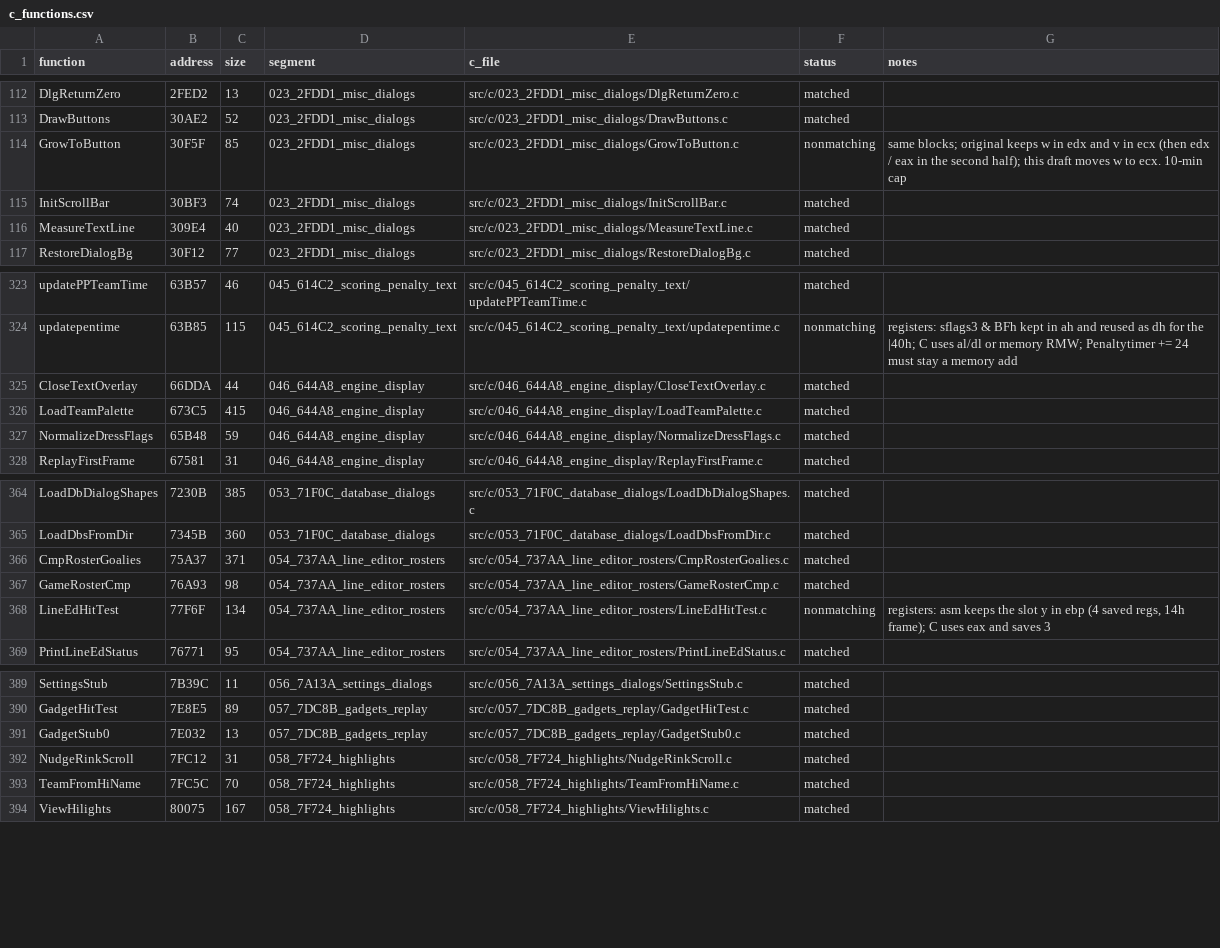
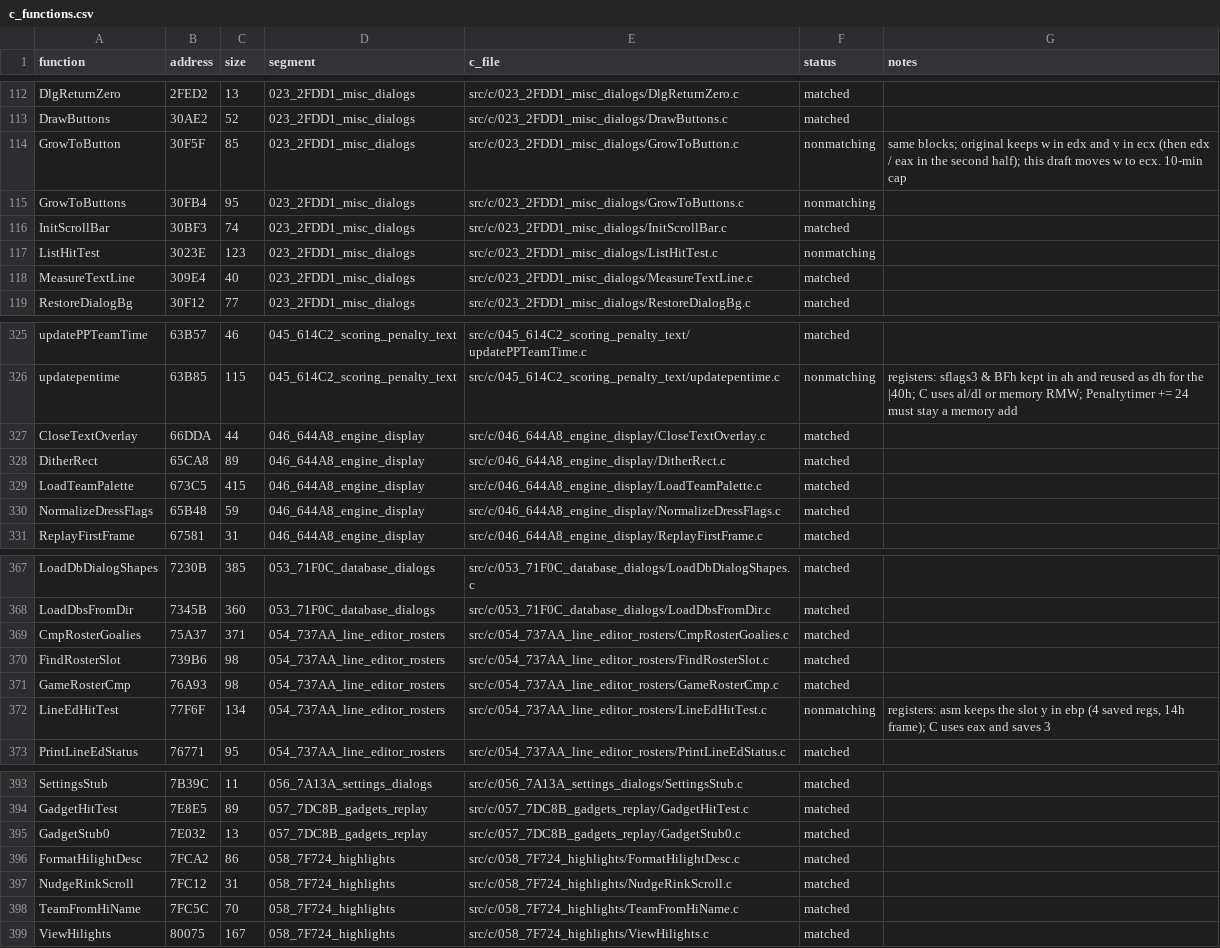
Before and after one commit to abdulahmad/NHL95PC, a CSV file: tools/c_functions.csv, drawn as a sheet; only a part is shown, gaps mark what is left out.

Commit message:
C: FindRosterSlot, DitherRect, FormatHilightDesc match; GrowToButtons, ListHitTest drafts

```diff
--- a/tools/c_functions.csv
+++ b/tools/c_functions.csv
@@ -114,3 +114,5 @@ DrawButtons,30AE2,52,023_2FDD1_misc_dialogs,src/c/023_2FDD1_misc_dialogs/DrawBut
 GrowToButton,30F5F,85,023_2FDD1_misc_dialogs,src/c/023_2FDD1_misc_dialogs/GrowToButton.c,nonmatching,same blocks; original keeps w in edx and v in ecx (then edx / eax in the second half); this draft moves w to ecx. 10-min cap
+GrowToButtons,30FB4,95,023_2FDD1_misc_dialogs,src/c/023_2FDD1_misc_dialogs/GrowToButtons.c,nonmatching,
 InitScrollBar,30BF3,74,023_2FDD1_misc_dialogs,src/c/023_2FDD1_misc_dialogs/InitScrollBar.c,matched,
+ListHitTest,3023E,123,023_2FDD1_misc_dialogs,src/c/023_2FDD1_misc_dialogs/ListHitTest.c,nonmatching,
 MeasureTextLine,309E4,40,023_2FDD1_misc_dialogs,src/c/023_2FDD1_misc_dialogs/MeasureTextLine.c,matched,
@@ -325,2 +327,3 @@ updatepentime,63B85,115,045_614C2_scoring_penalty_text,src/c/045_614C2_scoring_p
 CloseTextOverlay,66DDA,44,046_644A8_engine_display,src/c/046_644A8_engine_display/CloseTextOverlay.c,matched,
+DitherRect,65CA8,89,046_644A8_engine_display,src/c/046_644A8_engine_display/DitherRect.c,matched,
 LoadTeamPalette,673C5,415,046_644A8_engine_display,src/c/046_644A8_engine_display/LoadTeamPalette.c,matched,
@@ -366,2 +369,3 @@ LoadDbsFromDir,7345B,360,053_71F0C_database_dialogs,src/c/053_71F0C_database_dia
 CmpRosterGoalies,75A37,371,054_737AA_line_editor_rosters,src/c/054_737AA_line_editor_rosters/CmpRosterGoalies.c,matched,
+FindRosterSlot,739B6,98,054_737AA_line_editor_rosters,src/c/054_737AA_line_editor_rosters/FindRosterSlot.c,matched,
 GameRosterCmp,76A93,98,054_737AA_line_editor_rosters,src/c/054_737AA_line_editor_rosters/GameRosterCmp.c,matched,
@@ -391,2 +395,3 @@ GadgetHitTest,7E8E5,89,057_7DC8B_gadgets_replay,src/c/057_7DC8B_gadgets_replay/G
 GadgetStub0,7E032,13,057_7DC8B_gadgets_replay,src/c/057_7DC8B_gadgets_replay/GadgetStub0.c,matched,
+FormatHilightDesc,7FCA2,86,058_7F724_highlights,src/c/058_7F724_highlights/FormatHilightDesc.c,matched,
 NudgeRinkScroll,7FC12,31,058_7F724_highlights,src/c/058_7F724_highlights/NudgeRinkScroll.c,matched,
```
Also changed, not shown: 11 other files.
